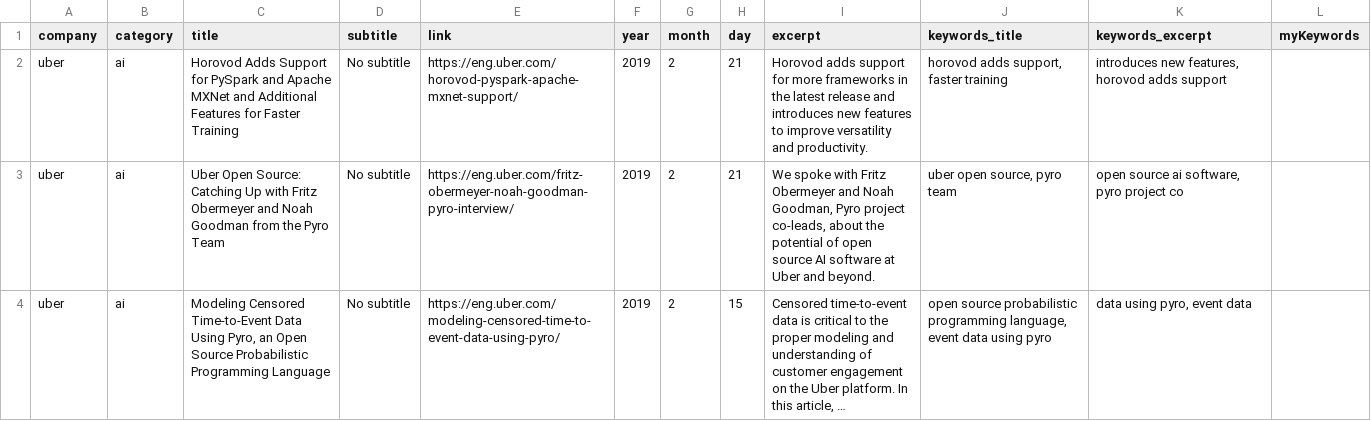
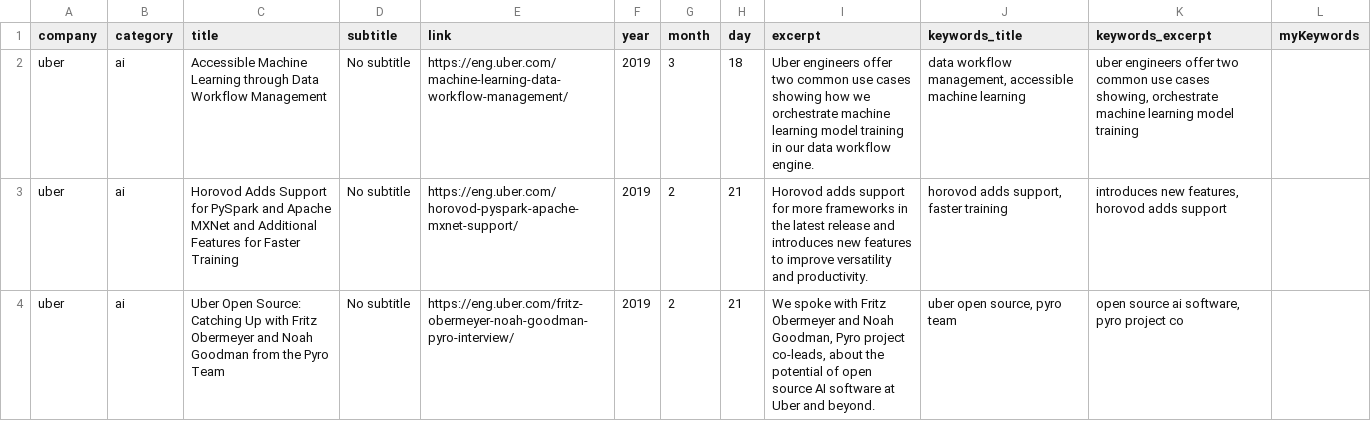
Before and after one commit to HyoukJang/mobility-blog-post-crawl, a CSV file: total_mobility_engineering_blog_posts.csv, drawn as a sheet; only a part is shown; the shorter side is filled out with more unchanged rows; long unchanged cells end in ….

```diff
--- a/total_mobility_engineering_blog_posts.csv
+++ b/total_mobility_engineering_blog_posts.csv
@@ -1,2 +1,3 @@
 company,category,title,subtitle,link,year,month,day,excerpt,keywords_title,keywords_excerpt,myKeywords
+uber,ai,Accessible Machine Learning through Data Workflow Management,No subtitle,https://eng.uber.com/machine-learning-data-workflow-management/,2019,3,18,Uber engineers offer two common use cases showing how we orchestrate machine learning model training in our data workflow engine.,"data workflow management, accessible machine learning","uber engineers offer two common use cases showing, orchestrate machine learning model training",
 uber,ai,Horovod Adds Support for PySpark and Apache MXNet and Additional Features for Faster Training,No subtitle,https://eng.uber.com/horovod-pyspark-apache-mxnet-support/,2019,2,21,Horovod adds support for more frameworks in the latest release and introduces new features to improve versatility and productivity.,"horovod adds support, faster training","introduces new features, horovod adds support",
```
Also changed, not shown: 2 other files.
